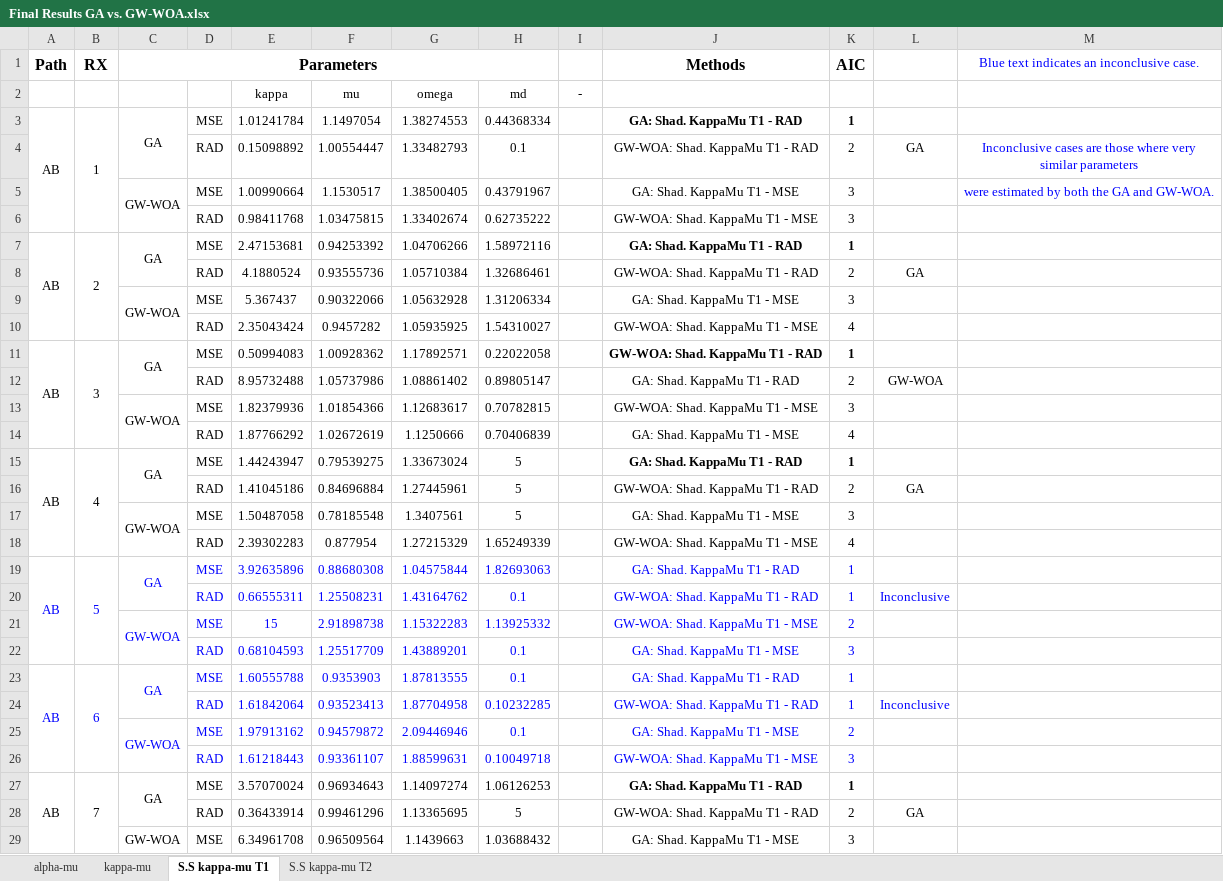
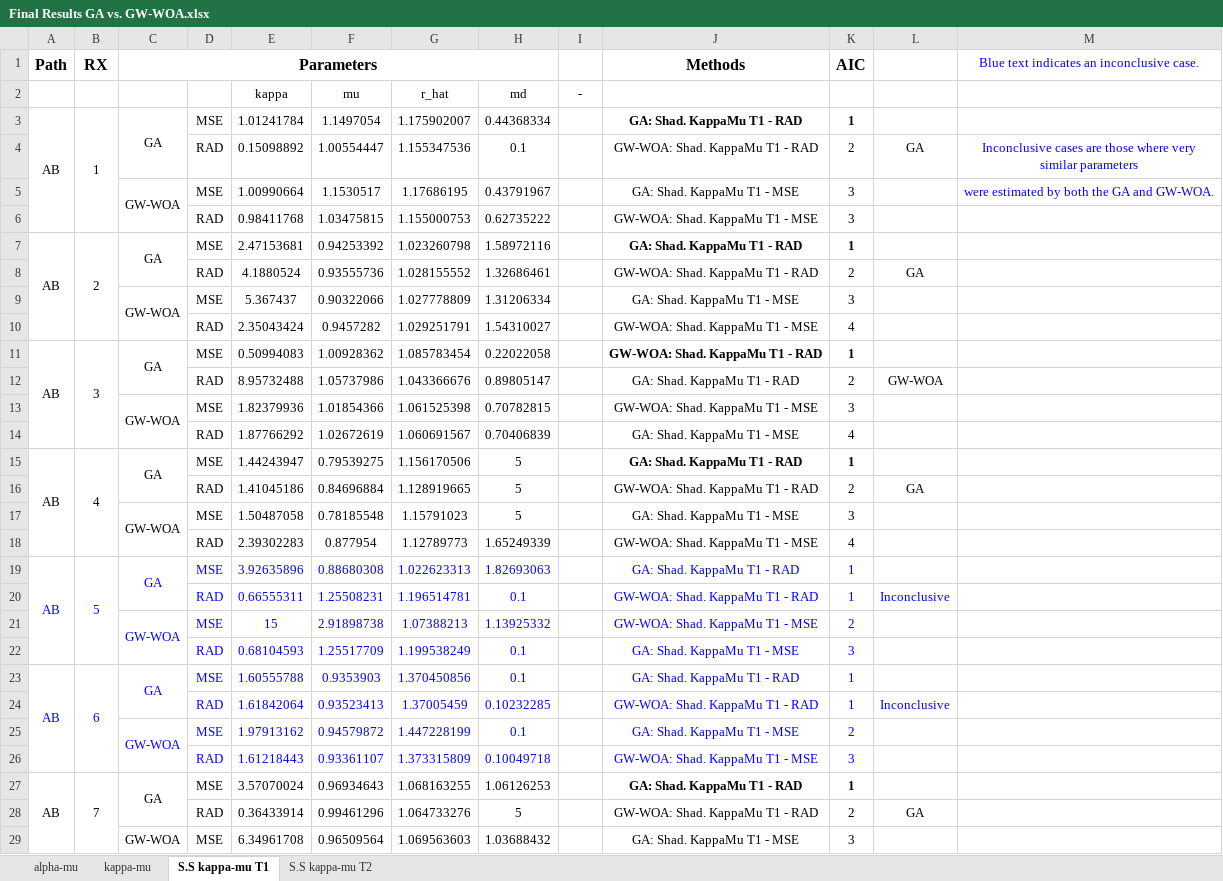
Before and after one commit to ML4Comms/ga-mmwave, an Excel workbook: results/Final Results GA vs. GW-WOA.xlsx, sheet S.S kappa-mu T1, drawn as a sheet; only a part is shown; values as stored, in another font and other column widths than the file's, no borders; charts and pictures not drawn; the diff covers the shown part only; the diff names each change by its address in the sheet, - before the commit and + after, or states it on an @@ line.

Commit message:
change omega to r_hat in results

```diff
--- a/results/Final Results GA vs. GW-WOA.xlsx (sheet S.S kappa-mu T1)
+++ b/results/Final Results GA vs. GW-WOA.xlsx (sheet S.S kappa-mu T1)
-G2: omega
+G2: r_hat
-G3: 1.38274553
+G3: 1.175902007
-G4: 1.33482793
+G4: 1.155347536
-G5: 1.38500405
+G5: 1.17686195
-G6: 1.33402674
+G6: 1.155000753
-G7: 1.04706266
+G7: 1.023260798
-G8: 1.05710384
+G8: 1.028155552
-G9: 1.05632928
+G9: 1.027778809
-G10: 1.05935925
+G10: 1.029251791
-G11: 1.17892571
+G11: 1.085783454
-G12: 1.08861402
+G12: 1.043366676
-G13: 1.12683617
+G13: 1.061525398
-G14: 1.1250666
+G14: 1.060691567
-G15: 1.33673024
+G15: 1.156170506
-G16: 1.27445961
+G16: 1.128919665
-G17: 1.3407561
+G17: 1.15791023
-G18: 1.27215329
+G18: 1.12789773
-G19: 1.04575844
+G19: 1.022623313
-G20: 1.43164762
+G20: 1.196514781
-G21: 1.15322283
+G21: 1.07388213
-G22: 1.43889201
+G22: 1.199538249
-G23: 1.87813555
+G23: 1.370450856
-G24: 1.87704958
+G24: 1.37005459
-G25: 2.09446946
+G25: 1.447228199
-G26: 1.88599631
+G26: 1.373315809
-G27: 1.14097274
+G27: 1.068163255
-G28: 1.13365695
+G28: 1.064733276
-G29: 1.1439663
+G29: 1.069563603
```
Also changed, not shown: 46 edited cells elsewhere in this sheet, sheet kappa-mu, sheet S.S kappa-mu T2, results/Final Results GA vs. NLS.xlsx.
